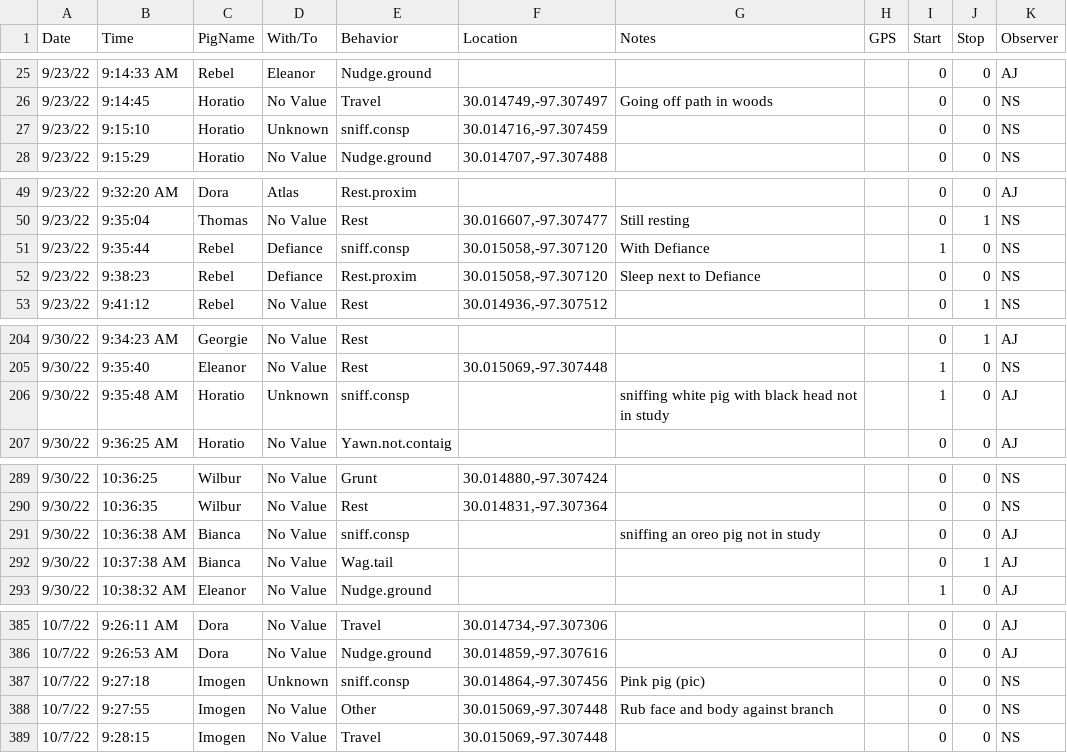
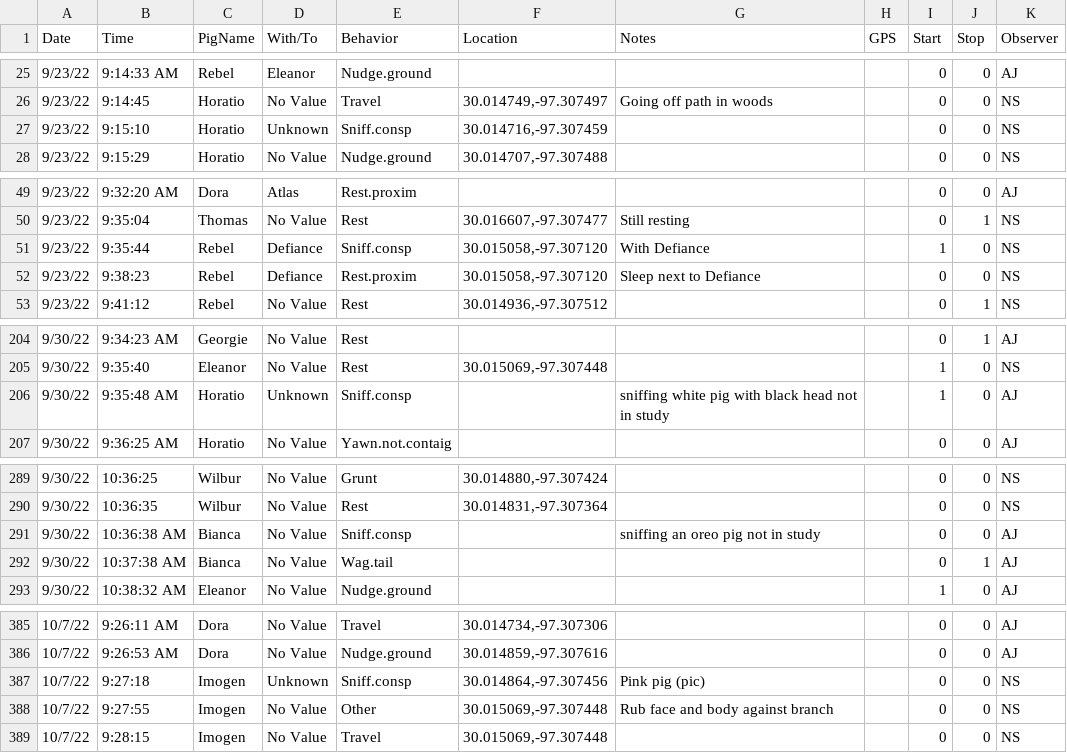
Before and after one commit to nwstetson/PigPersonality, a CSV file: Obs_Clean.csv, drawn as a sheet; only a part is shown, gaps mark what is left out; the diff covers the shown part only; the diff names each change by its address in the sheet, - before the commit and + after, or states it on an @@ line.

```diff
--- a/Obs_Clean.csv
+++ b/Obs_Clean.csv
-E27 (Behavior): sniff.consp
+E27 (Behavior): Sniff.consp
-E51 (Behavior): sniff.consp
+E51 (Behavior): Sniff.consp
-E206 (Behavior): sniff.consp
+E206 (Behavior): Sniff.consp
-E291 (Behavior): sniff.consp
+E291 (Behavior): Sniff.consp
-E387 (Behavior): sniff.consp
+E387 (Behavior): Sniff.consp
```
Also changed, not shown: 8 edited cells elsewhere in this file, 1 other file.
